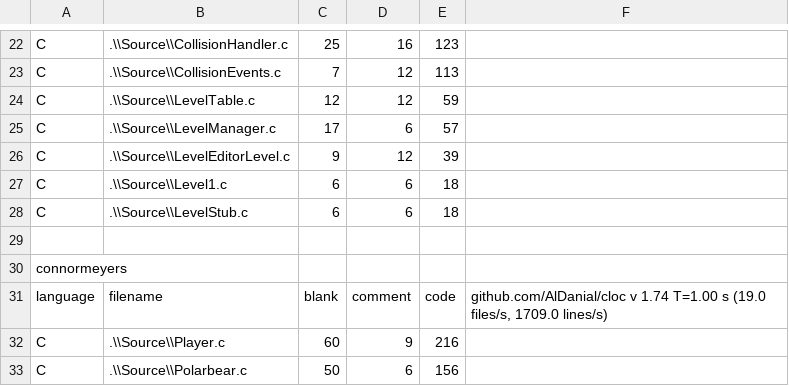
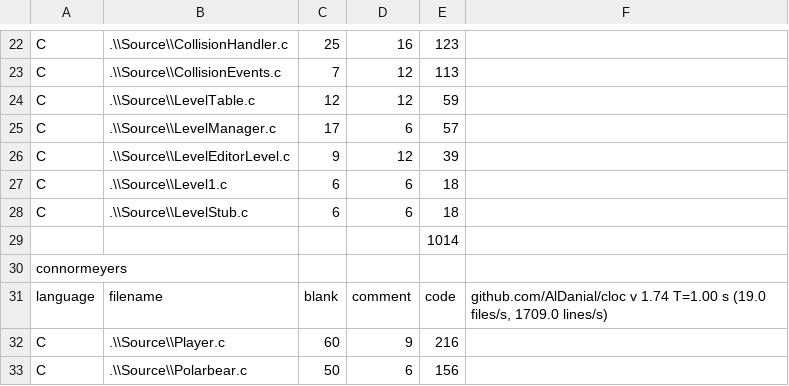
Before and after one commit to Saftur/digipengs, a CSV file: CodeCount.csv, drawn as a sheet; only a part is shown, gaps mark what is left out.

Commit message:
codeCount

```diff
--- a/CodeCount.csv
+++ b/CodeCount.csv
@@ -28,3 +28,3 @@ C,.\\Source\\Level1.c,6,6,18,
 C,.\\Source\\LevelStub.c,6,6,18,
-,,,,,
+,,,,1014,
 connormeyers,,,,,
```
